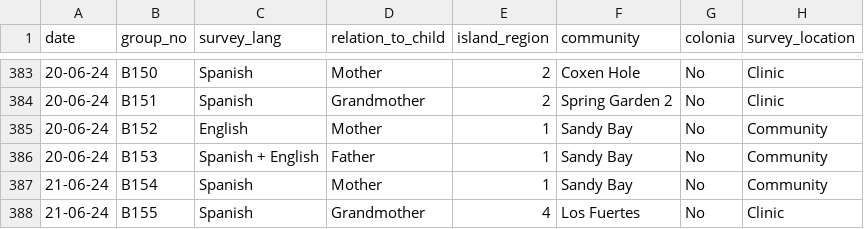
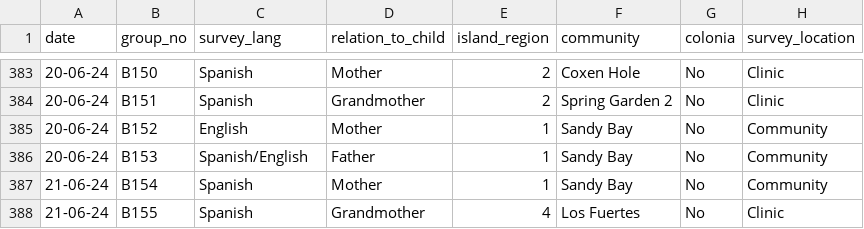
Before and after one commit to amk140/AryaHondurasSRT2024, a CSV file: RStudio_GitHub Merged Data (QUAL) - Qual.csv, drawn as a sheet; only a part is shown, gaps mark what is left out; the diff names each change by its address in the sheet, - before the commit and + after, or states it on an @@ line.

```diff
--- a/RStudio_GitHub Merged Data (QUAL) - Qual.csv
+++ b/RStudio_GitHub Merged Data (QUAL) - Qual.csv
-C386 (survey_lang): Spanish + English
+C386 (survey_lang): Spanish/English
```
Also changed, not shown: 2 other files.
